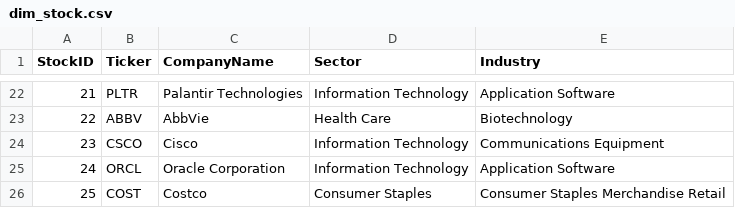
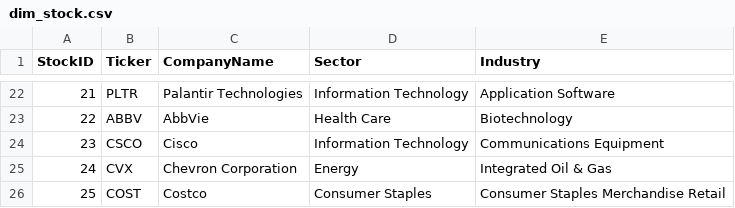
Before and after one commit to NK-Mikey/Stock-Market-Dashboard, a CSV file: data/dim_stock.csv, drawn as a sheet; only a part is shown, gaps mark what is left out.

```diff
--- a/data/dim_stock.csv
+++ b/data/dim_stock.csv
@@ -24,3 +24,3 @@ StockID,Ticker,CompanyName,Sector,Industry
 23,CSCO,Cisco,Information Technology,Communications Equipment
-24,ORCL,Oracle Corporation,Information Technology,Application Software
+24,CVX,Chevron Corporation,Energy,Integrated Oil & Gas
 25,COST,Costco,Consumer Staples,Consumer Staples Merchandise Retail
```
Also changed, not shown: data/fundamentals.csv, 1 other file.
